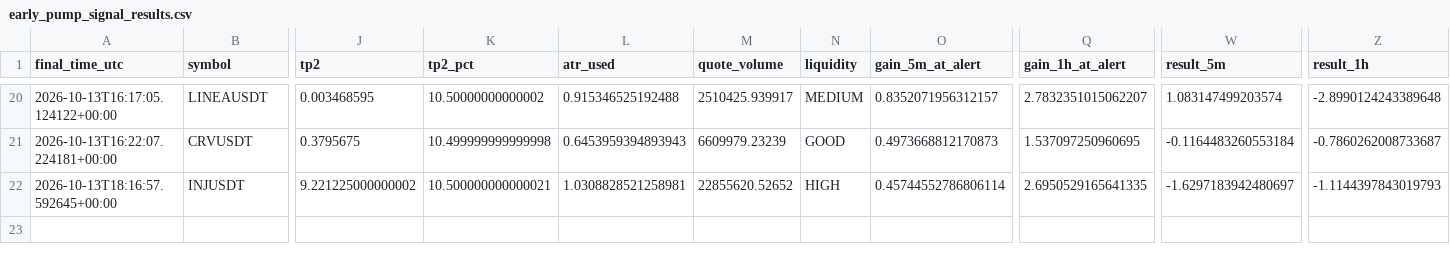
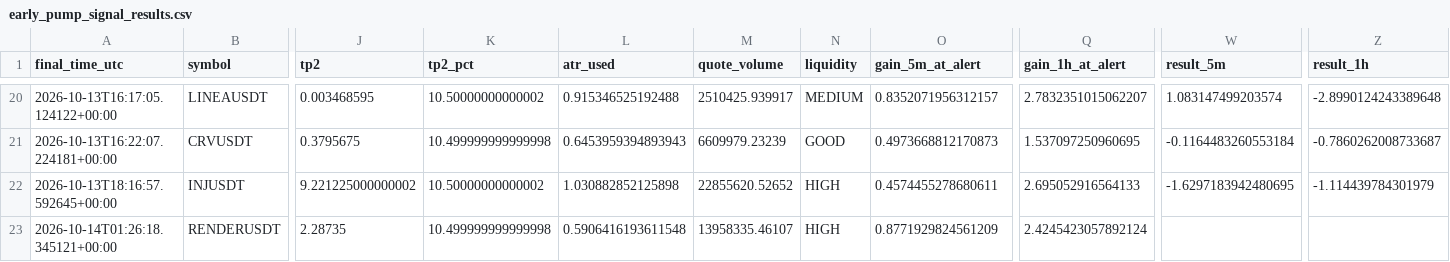
Before and after one commit to islam1977/v3, a CSV file: early_pump_signal_results.csv, drawn as a sheet; only a part is shown, gaps mark what is left out; rows hold the shown columns only; the diff names each change by its address in the sheet, - before the commit and + after, or states it on an @@ line.

```diff
--- a/early_pump_signal_results.csv
+++ b/early_pump_signal_results.csv
-K22 (tp2_pct): 10.500000000000021
+K22 (tp2_pct): 10.50000000000002
-L22 (atr_used): 1.0308828521258981
+L22 (atr_used): 1.030882852125898
-O22 (gain_5m_at_alert): 0.45744552786806114
+O22 (gain_5m_at_alert): 0.4574455278680611
-Q22 (gain_1h_at_alert): 2.6950529165641335
+Q22 (gain_1h_at_alert): 2.695052916564133
-W22 (result_5m): -1.6297183942480697
+W22 (result_5m): -1.6297183942480695
-Z22 (result_1h): -1.1144397843019793
+Z22 (result_1h): -1.114439784301979
+row 23: 2026-10-14T01:26:18.345121+00:00 | RENDERUSDT | 2.28735 | 10.499999999999998 | 0.5906416193611548 | 13958335.46107 | HIGH | 0.8771929824561209 | 2.4245423057892124
```
Also changed, not shown: early_watch_log.csv, 2 other files.
